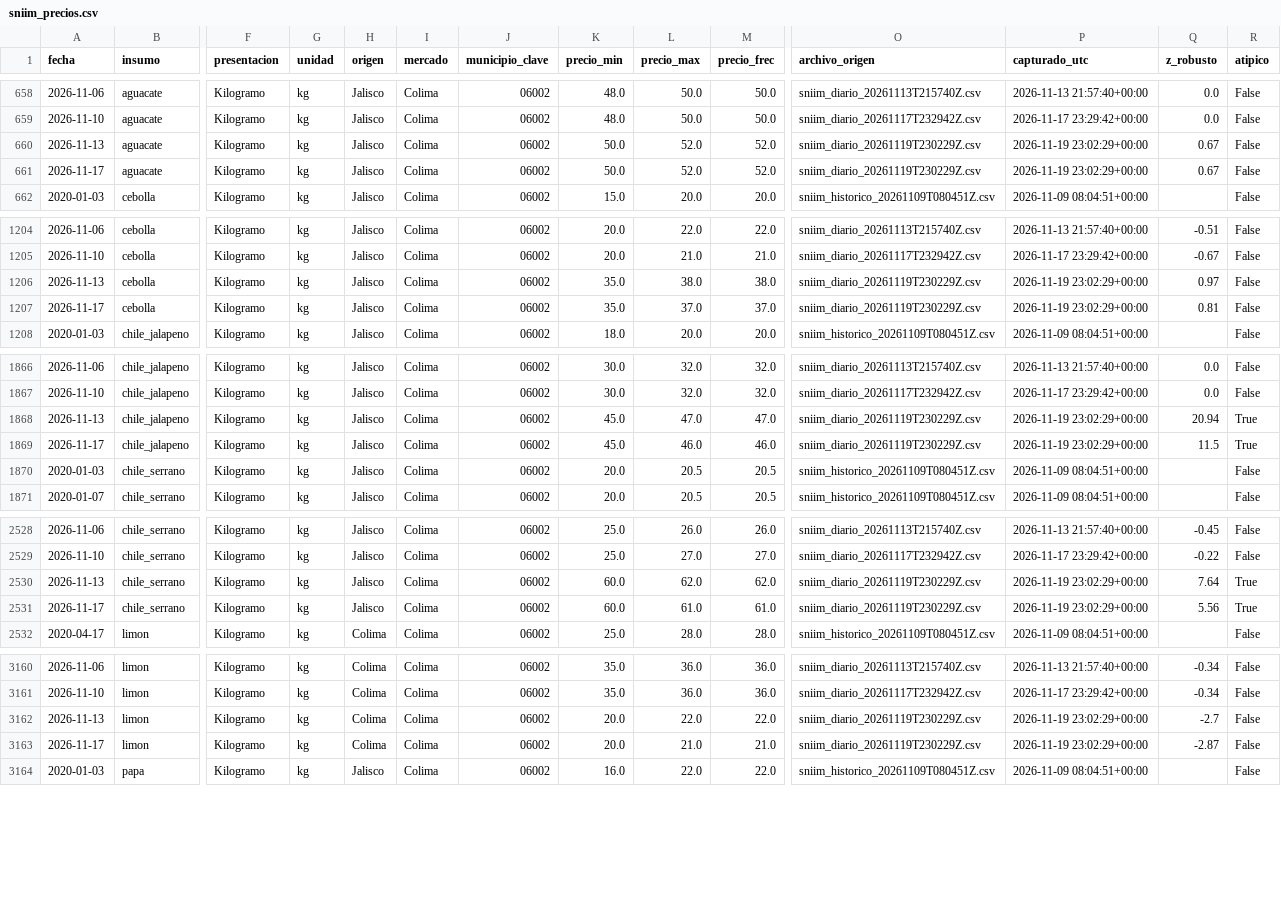
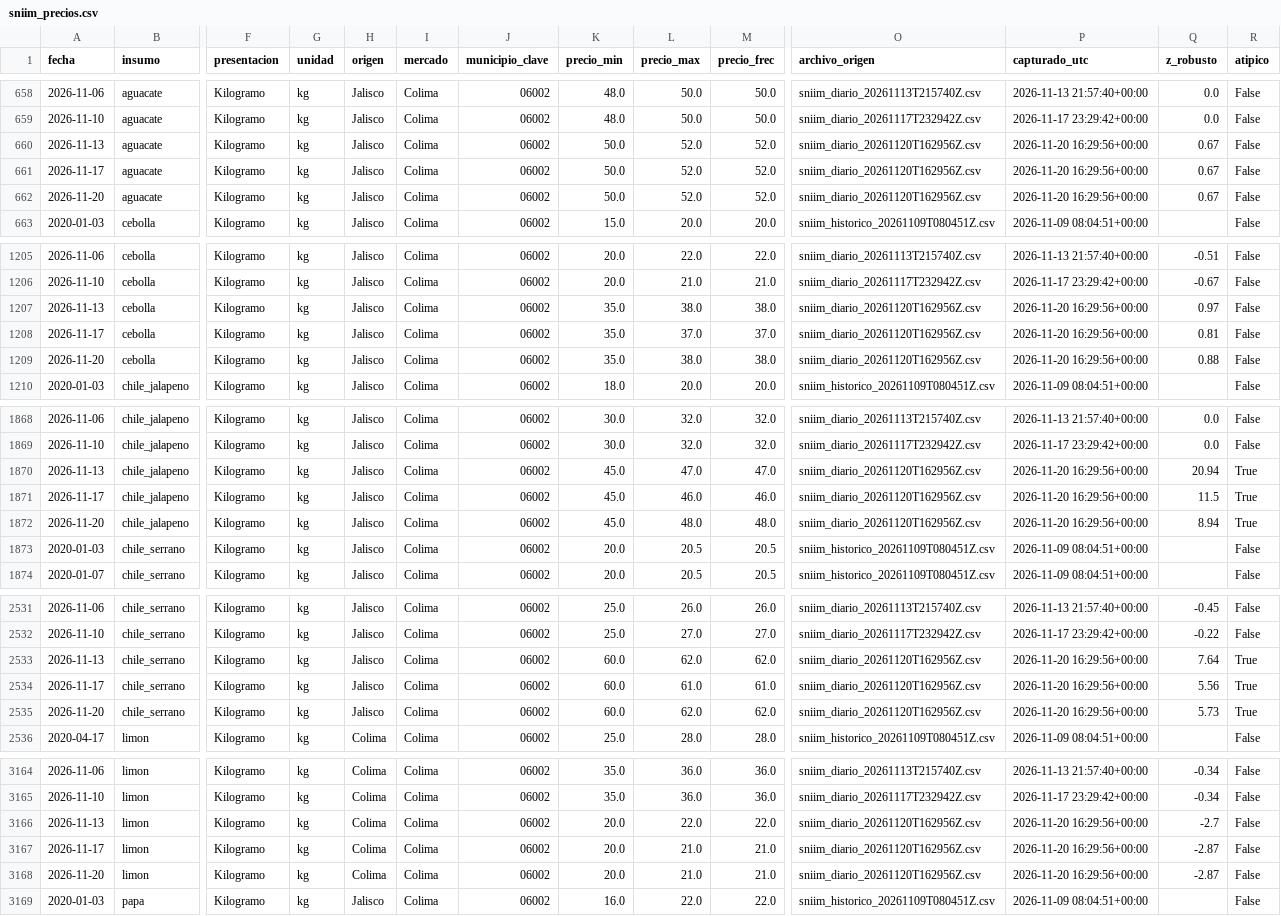
Before and after one commit to carolivettte/tdl-antojo-colima, a CSV file: data/plata/sniim_precios.csv, drawn as a sheet; only a part is shown, gaps mark what is left out; addresses are those after the commit; rows hold the shown columns only; the diff covers the shown part only; the diff names each change by its address in the sheet, - before the commit and + after, or states it on an @@ line.

Commit message:
captura: diaria 2026-11-20T16:30Z

```diff
--- a/data/plata/sniim_precios.csv
+++ b/data/plata/sniim_precios.csv
-O660:O661 (archivo_origen): sniim_diario_20261119T230229Z.csv
+O660:O661 (archivo_origen): sniim_diario_20261120T162956Z.csv
-P660:P661 (capturado_utc): 2026-11-19 23:02:29+00:00
+P660:P661 (capturado_utc): 2026-11-20 16:29:56+00:00
+row 662: 2026-11-20 | aguacate | Kilogramo | kg | Jalisco | Colima | 06002 | 50.0 | 52.0 | 52.0 | sniim_diario_20261120T162956Z.csv | 2026-11-20 16:29:56+00:00 | 0.67 | False
-O1207:O1208 (archivo_origen): sniim_diario_20261119T230229Z.csv
+O1207:O1208 (archivo_origen): sniim_diario_20261120T162956Z.csv
-P1207:P1208 (capturado_utc): 2026-11-19 23:02:29+00:00
+P1207:P1208 (capturado_utc): 2026-11-20 16:29:56+00:00
+row 1209: 2026-11-20 | cebolla | Kilogramo | kg | Jalisco | Colima | 06002 | 35.0 | 38.0 | 38.0 | sniim_diario_20261120T162956Z.csv | 2026-11-20 16:29:56+00:00 | 0.88 | False
-O1870:O1871 (archivo_origen): sniim_diario_20261119T230229Z.csv
+O1870:O1871 (archivo_origen): sniim_diario_20261120T162956Z.csv
-P1870:P1871 (capturado_utc): 2026-11-19 23:02:29+00:00
+P1870:P1871 (capturado_utc): 2026-11-20 16:29:56+00:00
+row 1872: 2026-11-20 | chile_jalapeno | Kilogramo | kg | Jalisco | Colima | 06002 | 45.0 | 48.0 | 48.0 | sniim_diario_20261120T162956Z.csv | 2026-11-20 16:29:56+00:00 | 8.94 | True
-O2533:O2534 (archivo_origen): sniim_diario_20261119T230229Z.csv
+O2533:O2534 (archivo_origen): sniim_diario_20261120T162956Z.csv
-P2533:P2534 (capturado_utc): 2026-11-19 23:02:29+00:00
+P2533:P2534 (capturado_utc): 2026-11-20 16:29:56+00:00
+row 2535: 2026-11-20 | chile_serrano | Kilogramo | kg | Jalisco | Colima | 06002 | 60.0 | 62.0 | 62.0 | sniim_diario_20261120T162956Z.csv | 2026-11-20 16:29:56+00:00 | 5.73 | True
-O3166:O3167 (archivo_origen): sniim_diario_20261119T230229Z.csv
+O3166:O3167 (archivo_origen): sniim_diario_20261120T162956Z.csv
-P3166:P3167 (capturado_utc): 2026-11-19 23:02:29+00:00
+P3166:P3167 (capturado_utc): 2026-11-20 16:29:56+00:00
+row 3168: 2026-11-20 | limon | Kilogramo | kg | Colima | Colima | 06002 | 20.0 | 21.0 | 21.0 | sniim_diario_20261120T162956Z.csv | 2026-11-20 16:29:56+00:00 | -2.87 | False
```
Also changed, not shown: 3 added rows and 12 edited cells elsewhere in this file, data/bitacora/ejecuciones.csv, data/bitacora/puerta_calidad.csv, 10 other files.
